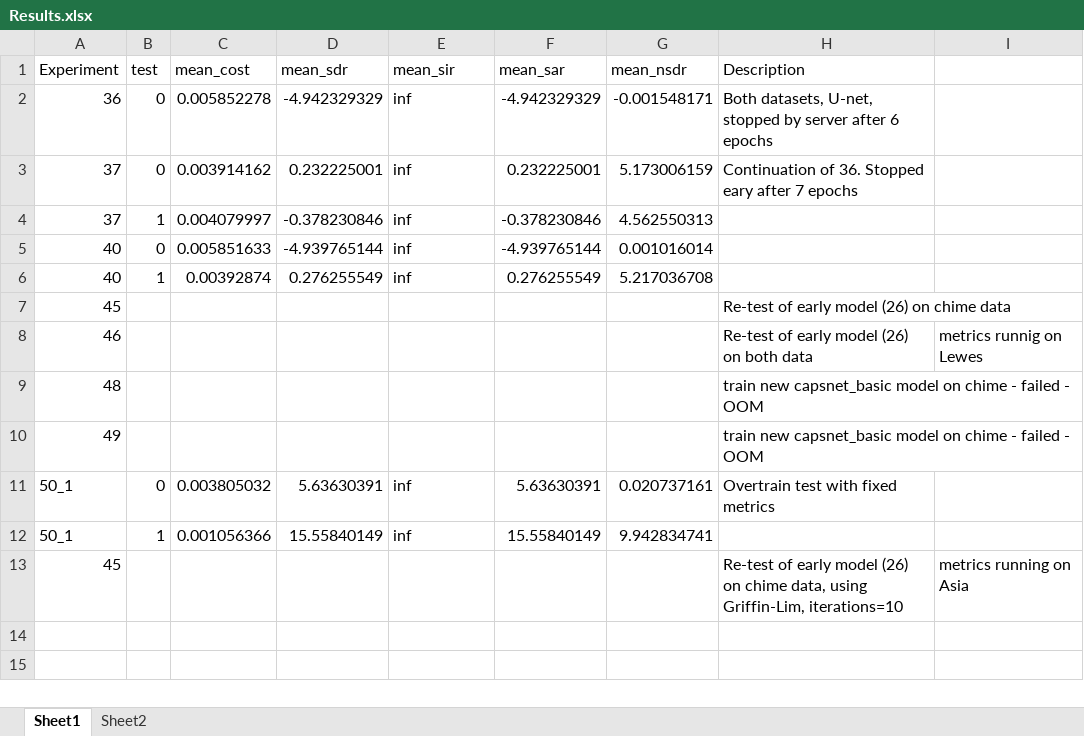
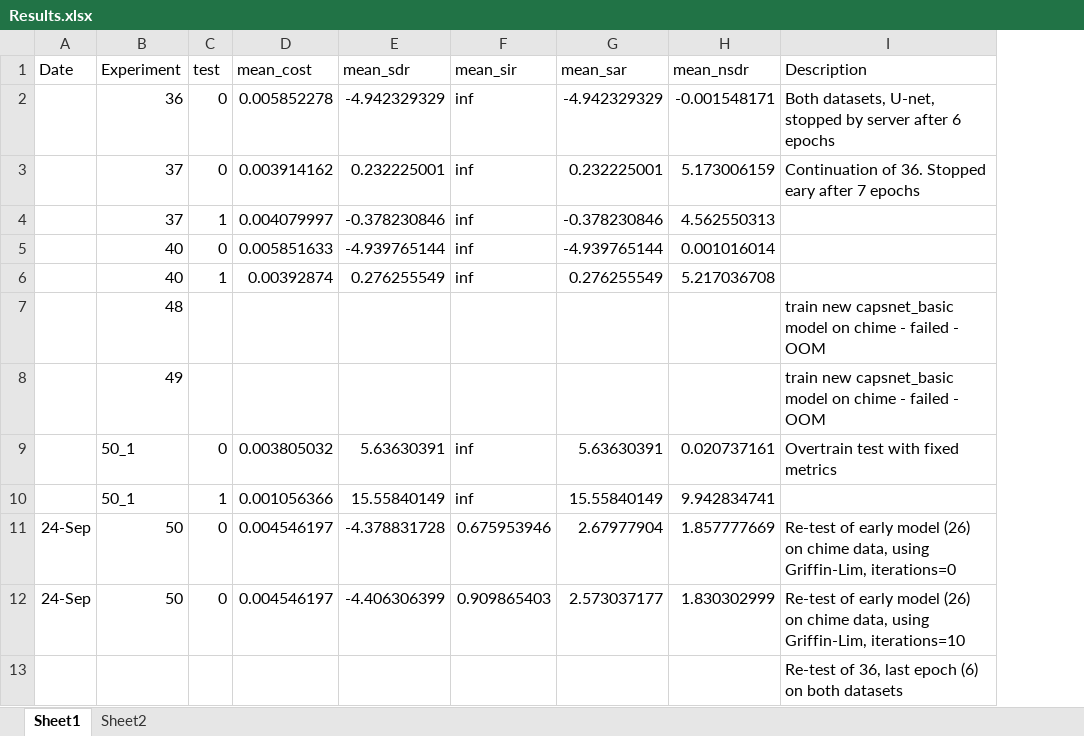
Before and after one commit to tobystaines/MScFinalProject, an Excel workbook: test_metrics/Results.xlsx, sheet Sheet1, drawn as a sheet; values as stored, in another font and other column widths than the file's, no borders; removed rows and columns are numbered as before the commit, all else as after; the diff names each change by its address in the sheet, - before the commit and + after, or states it on an @@ line.

Commit message:
re-test, new metrics

```diff
--- a/test_metrics/Results.xlsx (sheet Sheet1)
+++ b/test_metrics/Results.xlsx (sheet Sheet1)
+column A (Date), empty
-column I, empty
-row 7: 45 |  |  |  |  |  |  | Re-test of early model (26) on chime data
-row 8: 46 |  |  |  |  |  |  | Re-test of early model (26) on both data | metrics runnig on Lewes
-row 13: 45 |  |  |  |  |  |  | Re-test of early model (26) on chime data, using Griffin-Lim, iterations=10 | metrics running on Asia
+row 11: 24-Sep | 50 | 0 | 0.004546197 | -4.378831728 | 0.675953946 | 2.67977904 | 1.857777669 | Re-test of early model (26) on chime data, using Griffin-Lim, iterations=0
+row 12: 24-Sep | 50 | 0 | 0.004546197 | -4.406306399 | 0.909865403 | 2.573037177 | 1.830302999 | Re-test of early model (26) on chime data, using Griffin-Lim, iterations=10
+row 13:  |  |  |  |  |  |  |  | Re-test of 36, last epoch (6) on both datasets
```
Also changed, not shown: sheet Sheet2, 5 other files.
